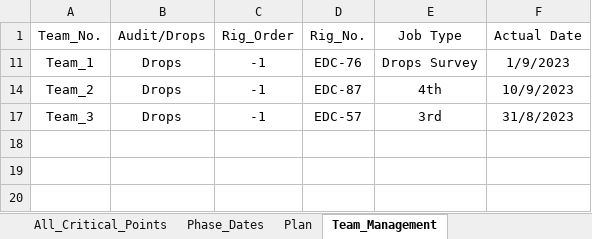
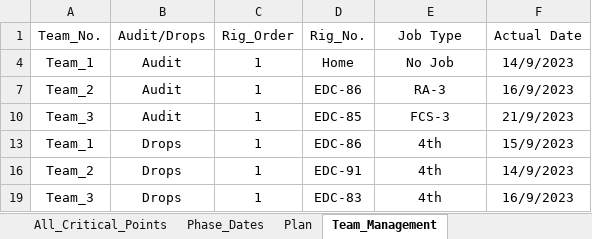
Before and after one commit to EPIS2023/KPC_EPIS_Follow_Up, an Excel workbook: Client_EPIS_Daily_Progress.xlsx, sheet Team_Management, drawn as a sheet; values as stored, in another font and other column widths than the file's, no borders; addresses are those after the commit; the diff names each change by its address in the sheet, - before the commit and + after, or states it on an @@ line.

```diff
--- a/Client_EPIS_Daily_Progress.xlsx (sheet Team_Management)
+++ b/Client_EPIS_Daily_Progress.xlsx (sheet Team_Management)
@@ row 4 unhidden: Team_1 | Audit | 1 | Home | No Job | 14/9/2023 @@
+row 7: Team_2 | Audit | 1 | EDC-86 | RA-3 | 16/9/2023
+row 10: Team_3 | Audit | 1 | EDC-85 | FCS-3 | 21/9/2023
-C13 (Rig_Order): -1
+C13 (Rig_Order): 1
-D13 (Rig_No.): EDC-76
+D13 (Rig_No.): EDC-86
-E13 (Job Type): Drops Survey
+E13 (Job Type): 4th
-F13 (Actual Date): 1/9/2023
+F13 (Actual Date): 15/9/2023
-C16 (Rig_Order): -1
+C16 (Rig_Order): 1
-D16 (Rig_No.): EDC-87
+D16 (Rig_No.): EDC-91
-F16 (Actual Date): 10/9/2023
+F16 (Actual Date): 14/9/2023
-C19 (Rig_Order): -1
+C19 (Rig_Order): 1
-D19 (Rig_No.): EDC-57
+D19 (Rig_No.): EDC-83
-E19 (Job Type): 3rd
+E19 (Job Type): 4th
-F19 (Actual Date): 31/8/2023
+F19 (Actual Date): 16/9/2023
```
Also changed, not shown: sheet All_Critical_Points, sheet Audit_Teams_Follow_Up, sheet Drops_Teams_Follow_Up, sheet Phase_Dates, hidden cells.
